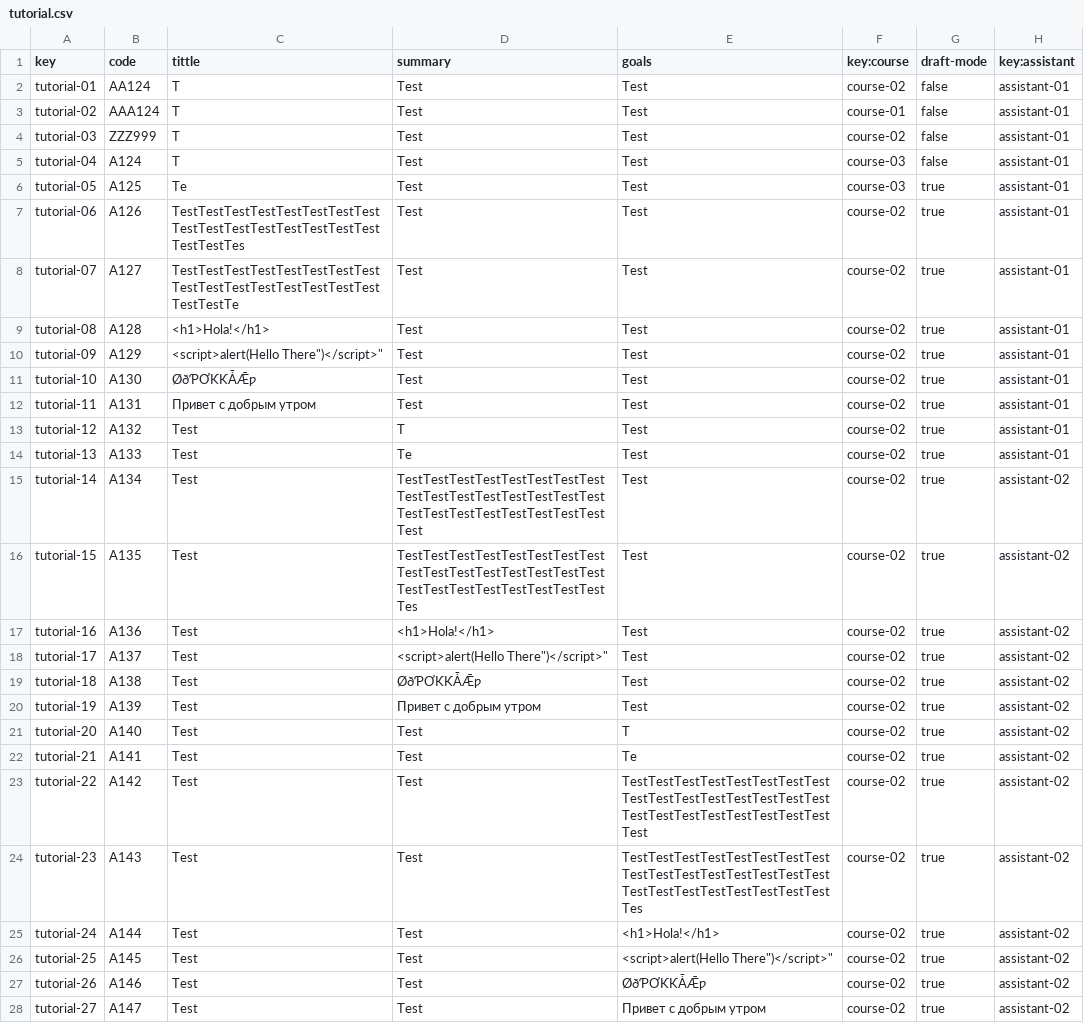
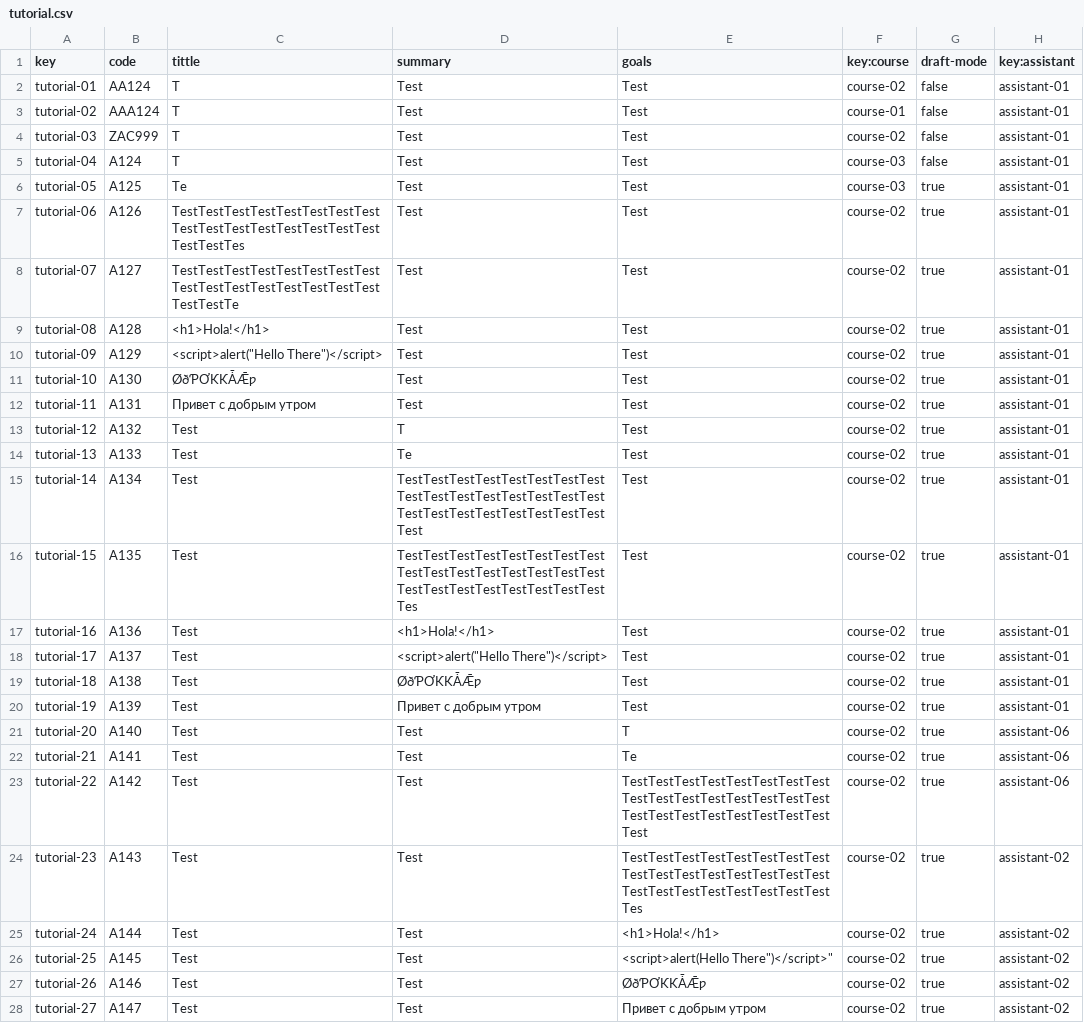
Before and after one commit to Acme-L3/Acme-L3, a CSV file: src/main/webapp/WEB-INF/resources/sample-data/tutorial.csv, drawn as a sheet.

```diff
--- a/src/main/webapp/WEB-INF/resources/sample-data/tutorial.csv
+++ b/src/main/webapp/WEB-INF/resources/sample-data/tutorial.csv
@@ -3,3 +3,3 @@ tutorial-01,AA124,"T","Test","Test",course-02,false,assistant-01
 tutorial-02,AAA124,"T","Test","Test",course-01,false,assistant-01
-tutorial-03,ZZZ999,"T","Test","Test",course-02,false,assistant-01
+tutorial-03,ZAC999,"T","Test","Test",course-02,false,assistant-01
 tutorial-04,A124,"T","Test","Test",course-03,false,assistant-01
@@ -9,3 +9,3 @@ tutorial-07,A127,"TestTestTestTestTestTestTestTestTestTestTestTestTestTestTestTe
 tutorial-08,A128,<h1>Hola!</h1>,"Test","Test",course-02,true,assistant-01
-tutorial-09,A129,"<script>alert("Hello There")</script>","Test","Test",course-02,true,assistant-01
+tutorial-09,A129,<script>alert("Hello There")</script>,"Test","Test",course-02,true,assistant-01
 tutorial-10,A130,"ØðƤƠƘƘǠǢƿ","Test","Test",course-02,true,assistant-01
@@ -14,11 +14,11 @@ tutorial-12,A132,"Test","T","Test",course-02,true,assistant-01
 tutorial-13,A133,"Test","Te","Test",course-02,true,assistant-01
-tutorial-14,A134,"Test","TestTestTestTestTestTestTestTestTestTestTestTestTestTestTestTestTestTestTestTestTestTestTestTestTest","Test",course-02,true,assistant-02
-tutorial-15,A135,"Test","TestTestTestTestTestTestTestTestTestTestTestTestTestTestTestTestTestTestTestTestTestTestTestTestTes","Test",course-02,true,assistant-02
-tutorial-16,A136,"Test",<h1>Hola!</h1>,"Test",course-02,true,assistant-02
-tutorial-17,A137,"Test","<script>alert("Hello There")</script>","Test",course-02,true,assistant-02
-tutorial-18,A138,"Test","ØðƤƠƘƘǠǢƿ","Test",course-02,true,assistant-02
-tutorial-19,A139,"Test","Привет с добрым утром","Test",course-02,true,assistant-02
-tutorial-20,A140,"Test","Test","T",course-02,true,assistant-02
-tutorial-21,A141,"Test","Test","Te",course-02,true,assistant-02
-tutorial-22,A142,"Test","Test","TestTestTestTestTestTestTestTestTestTestTestTestTestTestTestTestTestTestTestTestTestTestTestTestTest",course-02,true,assistant-02
+tutorial-14,A134,"Test","TestTestTestTestTestTestTestTestTestTestTestTestTestTestTestTestTestTestTestTestTestTestTestTestTest","Test",course-02,true,assistant-01
+tutorial-15,A135,"Test","TestTestTestTestTestTestTestTestTestTestTestTestTestTestTestTestTestTestTestTestTestTestTestTestTes","Test",course-02,true,assistant-01
+tutorial-16,A136,"Test",<h1>Hola!</h1>,"Test",course-02,true,assistant-01
+tutorial-17,A137,"Test",<script>alert("Hello There")</script>,"Test",course-02,true,assistant-01
+tutorial-18,A138,"Test","ØðƤƠƘƘǠǢƿ","Test",course-02,true,assistant-01
+tutorial-19,A139,"Test","Привет с добрым утром","Test",course-02,true,assistant-01
+tutorial-20,A140,"Test","Test","T",course-02,true,assistant-06
+tutorial-21,A141,"Test","Test","Te",course-02,true,assistant-06
+tutorial-22,A142,"Test","Test","TestTestTestTestTestTestTestTestTestTestTestTestTestTestTestTestTestTestTestTestTestTestTestTestTest",course-02,true,assistant-06
 tutorial-23,A143,"Test","Test","TestTestTestTestTestTestTestTestTestTestTestTestTestTestTestTestTestTestTestTestTestTestTestTestTes",course-02,true,assistant-02
```
Also changed, not shown: src/main/webapp/WEB-INF/resources/sample-data/tutorial-session.csv, 43 other files.
